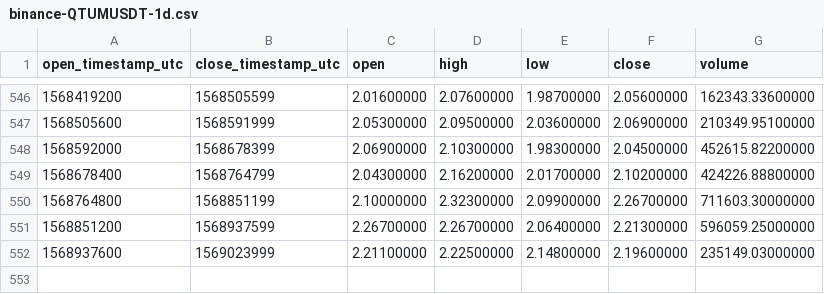
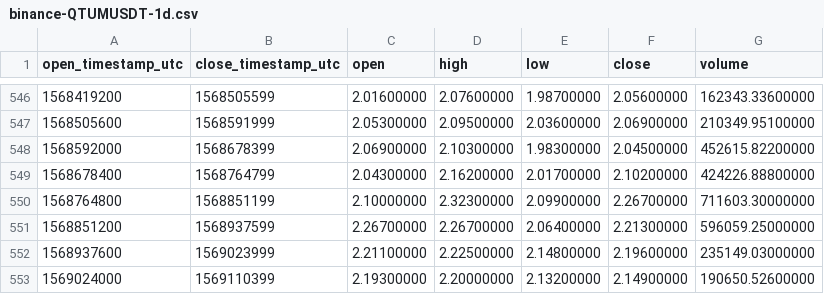
Before and after one commit to cryptobigbro/binance-QTUMUSDT, a CSV file: binance-QTUMUSDT-1d.csv, drawn as a sheet; only a part is shown, gaps mark what is left out.

Commit message:
Update OHLCV data.

```diff
--- a/binance-QTUMUSDT-1d.csv
+++ b/binance-QTUMUSDT-1d.csv
@@ -552 +552,2 @@ open_timestamp_utc,close_timestamp_utc,open,high,low,close,volume
 1568937600,1569023999,2.21100000,2.22500000,2.14800000,2.19600000,235149.03000000
+1569024000,1569110399,2.19300000,2.20000000,2.13200000,2.14900000,190650.52600000
```
Also changed, not shown: 1 other file.
